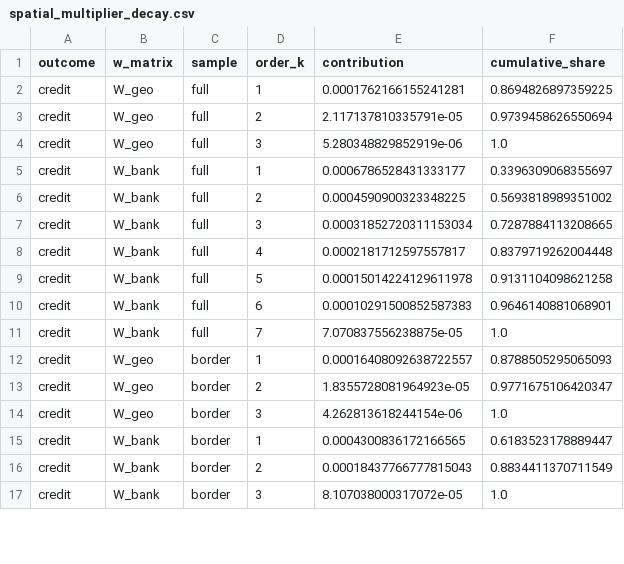
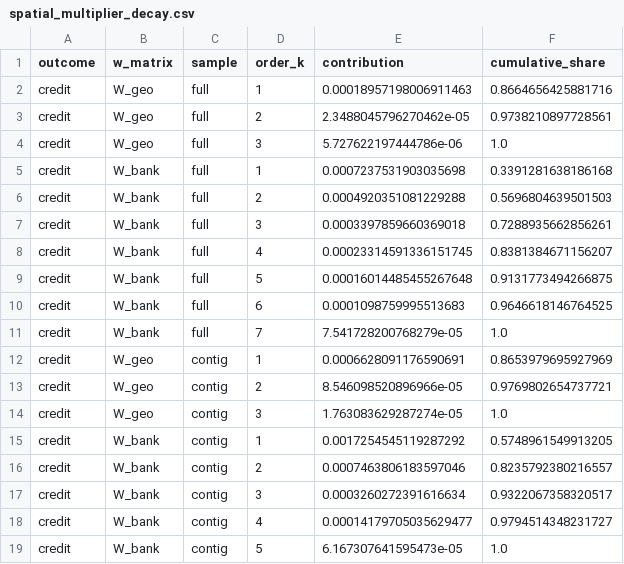
Before and after one commit to qlexiaa/banknets, a CSV file: output/spatial_multiplier_decay.csv, drawn as a sheet; only a part is shown; the diff covers the shown part only.

```diff
--- a/output/spatial_multiplier_decay.csv
+++ b/output/spatial_multiplier_decay.csv
@@ -1,17 +1,19 @@
 outcome,w_matrix,sample,order_k,contribution,cumulative_share
-credit,W_geo,full,1,0.0001762166155241281,0.8694826897359225
-credit,W_geo,full,2,2.117137810335791e-05,0.9739458626550694
-credit,W_geo,full,3,5.280348829852919e-06,1.0
-credit,W_bank,full,1,0.0006786528431333177,0.3396309068355697
-credit,W_bank,full,2,0.0004590900323348225,0.5693818989351002
-credit,W_bank,full,3,0.00031852720311153034,0.7287884113208665
-credit,W_bank,full,4,0.0002181712597557817,0.8379719262004448
-credit,W_bank,full,5,0.00015014224129611978,0.9131104098621258
-credit,W_bank,full,6,0.00010291500852587383,0.9646140881068901
-credit,W_bank,full,7,7.070837556238875e-05,1.0
-credit,W_geo,border,1,0.00016408092638722557,0.8788505295065093
-credit,W_geo,border,2,1.8355728081964923e-05,0.9771675106420347
-credit,W_geo,border,3,4.262813618244154e-06,1.0
-credit,W_bank,border,1,0.0004300836172166565,0.6183523178889447
-credit,W_bank,border,2,0.00018437766777815043,0.8834411370711549
-credit,W_bank,border,3,8.107038000317072e-05,1.0
+credit,W_geo,full,1,0.00018957198006911463,0.8664656425881716
+credit,W_geo,full,2,2.3488045796270462e-05,0.9738210897728561
+credit,W_geo,full,3,5.727622197444786e-06,1.0
+credit,W_bank,full,1,0.0007237531903035698,0.3391281638186168
+credit,W_bank,full,2,0.0004920351081229288,0.5696804639501503
+credit,W_bank,full,3,0.0003397859660369018,0.7288935662856261
+credit,W_bank,full,4,0.00023314591336151745,0.8381384671156207
+credit,W_bank,full,5,0.00016014485455267648,0.9131773494266875
+credit,W_bank,full,6,0.0001098759995513683,0.9646618146764525
+credit,W_bank,full,7,7.541728200768279e-05,1.0
+credit,W_geo,contig,1,0.0006628091176590691,0.8653979695927969
+credit,W_geo,contig,2,8.546098520896966e-05,0.9769802654737721
+credit,W_geo,contig,3,1.763083629287274e-05,1.0
+credit,W_bank,contig,1,0.0017254545119287292,0.5748961549913205
+credit,W_bank,contig,2,0.0007463806183597046,0.8235792380216557
+credit,W_bank,contig,3,0.0003260272391616634,0.9322067358320517
+credit,W_bank,contig,4,0.00014179705035629477,0.9794514348231727
+credit,W_bank,contig,5,6.167307641595473e-05,1.0
```
Also changed, not shown: 1 added row and 26 edited cells elsewhere in this file, output/conley_se_comparison.csv, output/diagnostics/moran_i_results.csv, 37 other files.
